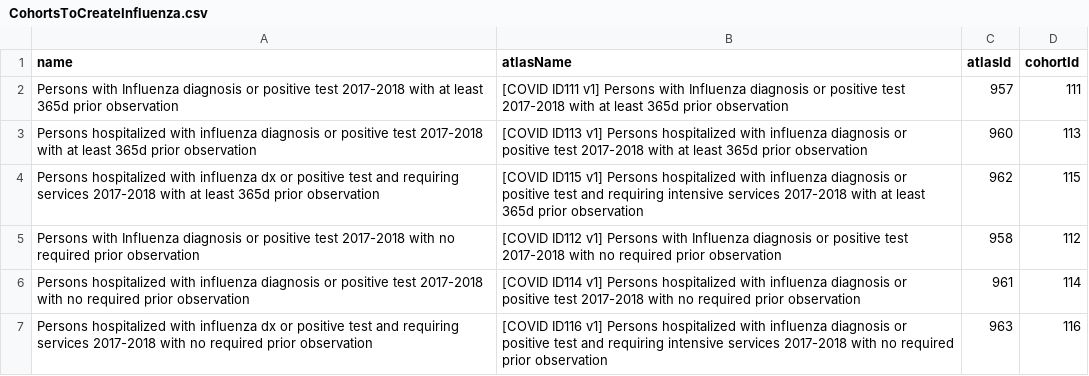
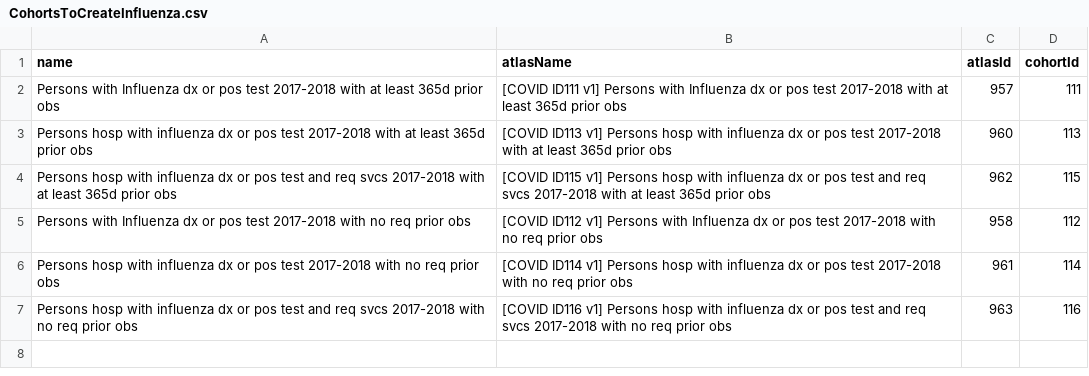
Before and after one commit to ohdsi-studies/Covid19CharacterizationCharybdis, a CSV file: inst/settings/CohortsToCreateInfluenza.csv, drawn as a sheet.

```diff
--- a/inst/settings/CohortsToCreateInfluenza.csv
+++ b/inst/settings/CohortsToCreateInfluenza.csv
@@ -1,7 +1,7 @@
 name,atlasName,atlasId,cohortId
-Persons with Influenza diagnosis or positive test 2017-2018 with at least 365d prior observation,[COVID ID111 v1] Persons with Influenza diagnosis or positive test 2017-2018 with at least 365d prior observation,957,111
-Persons hospitalized with influenza diagnosis or positive test 2017-2018 with at least 365d prior observation,[COVID ID113 v1] Persons hospitalized with influenza diagnosis or positive test 2017-2018 with at least 365d prior observation,960,113
-Persons hospitalized with influenza dx or positive test and requiring services 2017-2018 with at least 365d prior observation,[COVID ID115 v1] Persons hospitalized with influenza diagnosis or positive test and requiring intensive services 2017-2018 with at least 365d prior observation,962,115
-Persons with Influenza diagnosis or positive test 2017-2018 with no required prior observation,[COVID ID112 v1] Persons with Influenza diagnosis or positive test 2017-2018 with no required prior observation,958,112
-Persons hospitalized with influenza diagnosis or positive test 2017-2018 with no required prior observation,[COVID ID114 v1] Persons hospitalized with influenza diagnosis or positive test 2017-2018 with no required prior observation,961,114
-Persons hospitalized with influenza dx or positive test and requiring services 2017-2018 with no required prior observation,[COVID ID116 v1] Persons hospitalized with influenza diagnosis or positive test and requiring intensive services 2017-2018 with no required prior observation,963,116
+Persons with Influenza dx or pos test 2017-2018 with at least 365d prior obs,[COVID ID111 v1] Persons with Influenza dx or pos test 2017-2018 with at least 365d prior obs,957,111
+Persons hosp with influenza dx or pos test 2017-2018 with at least 365d prior obs,[COVID ID113 v1] Persons hosp with influenza dx or pos test 2017-2018 with at least 365d prior obs,960,113
+Persons hosp with influenza dx or pos test and req svcs 2017-2018 with at least 365d prior obs,[COVID ID115 v1] Persons hosp with influenza dx or pos test and req svcs 2017-2018 with at least 365d prior obs,962,115
+Persons with Influenza dx or pos test 2017-2018 with no req prior obs,[COVID ID112 v1] Persons with Influenza dx or pos test 2017-2018 with no req prior obs,958,112
+Persons hosp with influenza dx or pos test 2017-2018 with no req prior obs,[COVID ID114 v1] Persons hosp with influenza dx or pos test 2017-2018 with no req prior obs,961,114
+Persons hosp with influenza dx or pos test and req svcs 2017-2018 with no req prior obs,[COVID ID116 v1] Persons hosp with influenza dx or pos test and req svcs 2017-2018 with no req prior obs,963,116
```
Also changed, not shown: inst/settings/CohortsToCreateCovid.csv, inst/settings/CohortsToCreateFeature.csv, 48 other files.
